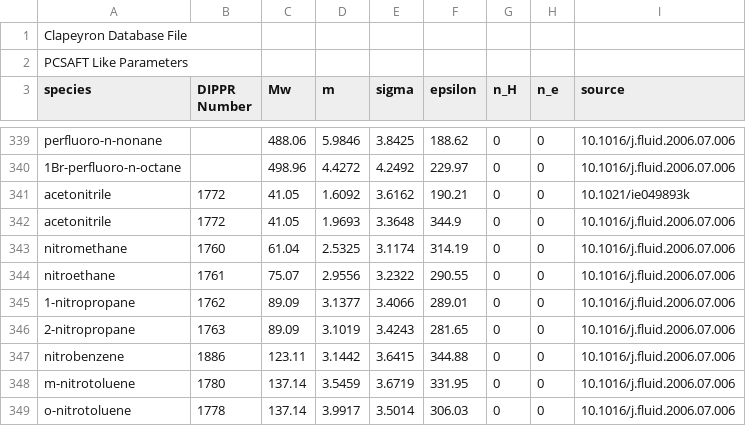
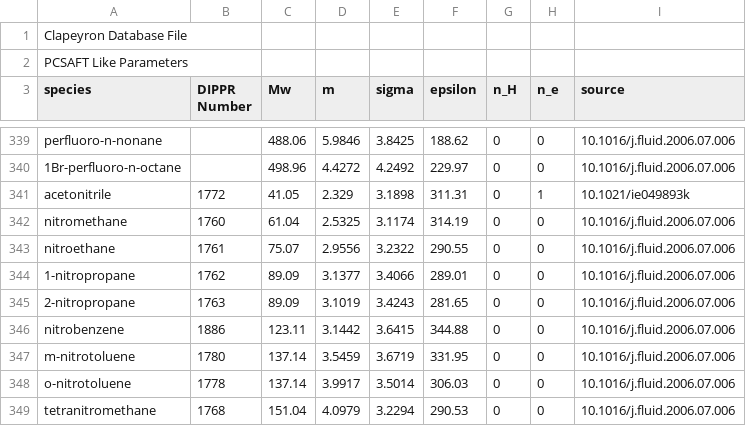
Before and after one commit to ClapeyronThermo/Clapeyron.jl, a CSV file: database/SAFT/PCSAFT/PCSAFT_like.csv, drawn as a sheet; only a part is shown, gaps mark what is left out; the shorter side is filled out with more unchanged rows.

```diff
--- a/database/SAFT/PCSAFT/PCSAFT_like.csv
+++ b/database/SAFT/PCSAFT/PCSAFT_like.csv
@@ -340,4 +340,3 @@ perfluoro-n-nonane,,488.06,5.9846,3.8425,188.62,0,0,10.1016/j.fluid.2006.07.006
 1Br-perfluoro-n-octane,,498.96,4.4272,4.2492,229.97,0,0,10.1016/j.fluid.2006.07.006
-acetonitrile,1772,41.05,1.6092,3.6162,190.21,0,0,10.1021/ie049893k
-acetonitrile,1772,41.05,1.9693,3.3648,344.9,0,0,10.1016/j.fluid.2006.07.006
+acetonitrile,1772,41.05,2.329,3.1898,311.31,0,1,10.1021/ie049893k
 nitromethane,1760,61.04,2.5325,3.1174,314.19,0,0,10.1016/j.fluid.2006.07.006
```
Also changed, not shown: 1 other file.
